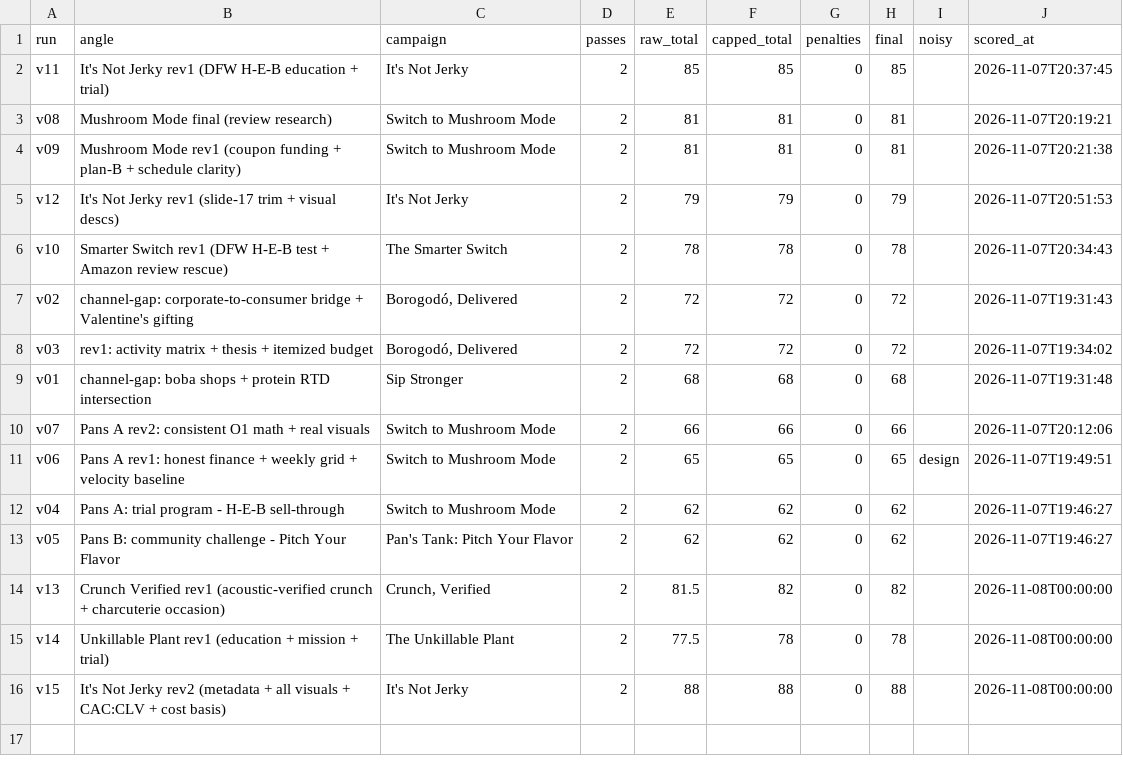
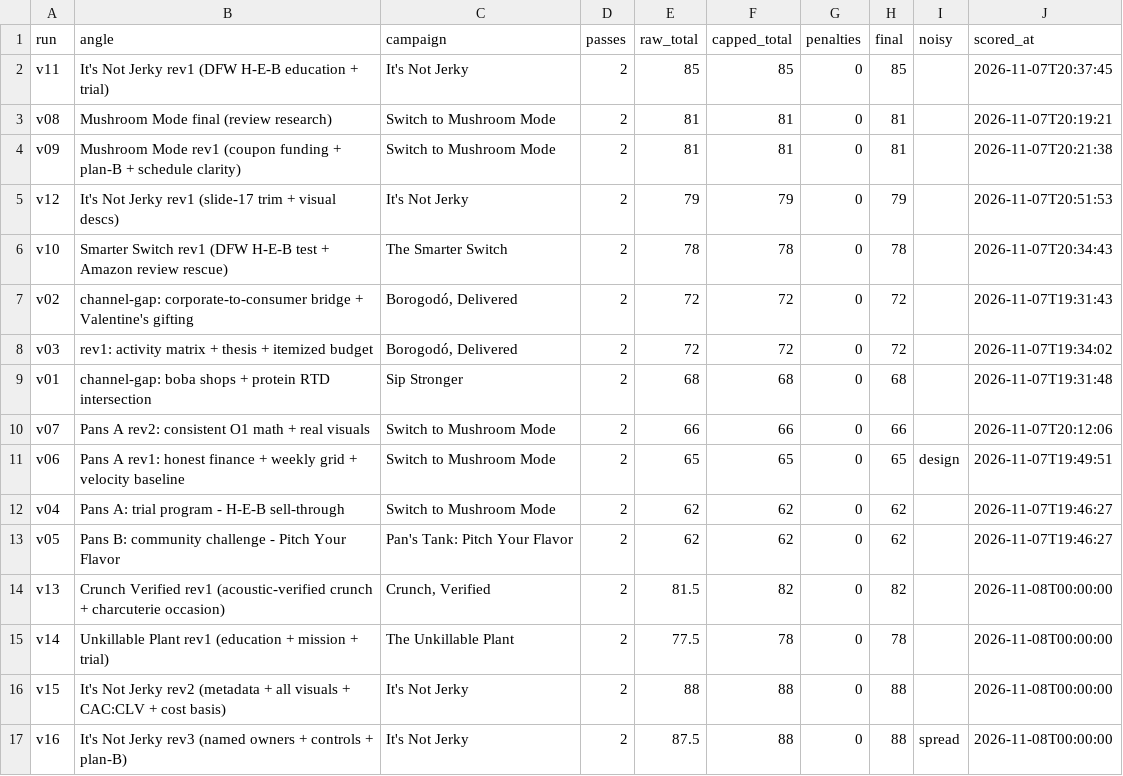
Before and after one commit to pt0407/imcp-product-finder, a CSV file: pipeline/leaderboard.csv, drawn as a sheet.

```diff
--- a/pipeline/leaderboard.csv
+++ b/pipeline/leaderboard.csv
@@ -16 +16,2 @@ v14,Unkillable Plant rev1 (education + mission + trial),The Unkillable Plant,2,7
 v15,It's Not Jerky rev2 (metadata + all visuals + CAC:CLV + cost basis),It's Not Jerky,2,88,88,0,88,,2026-11-08T00:00:00
+v16,It's Not Jerky rev3 (named owners + controls + plan-B),It's Not Jerky,2,87.5,88,0,88,spread,2026-11-08T00:00:00
```
Also changed, not shown: 40 other files.
